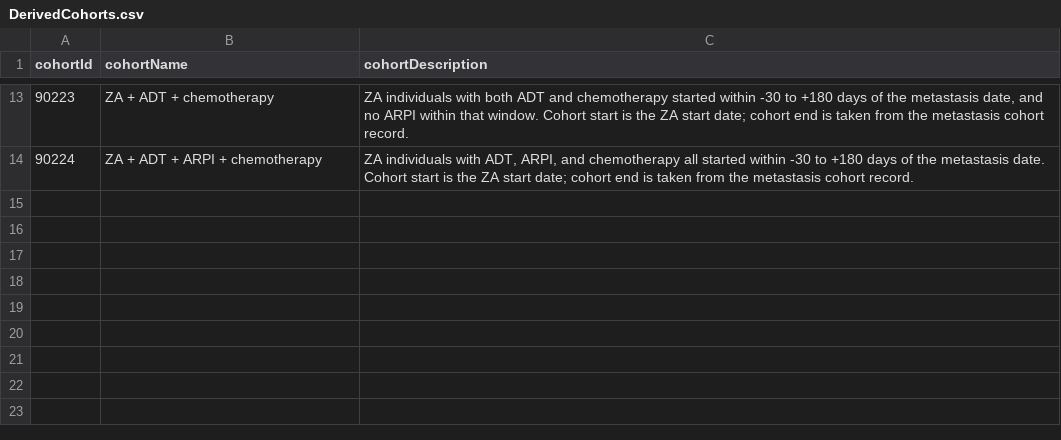
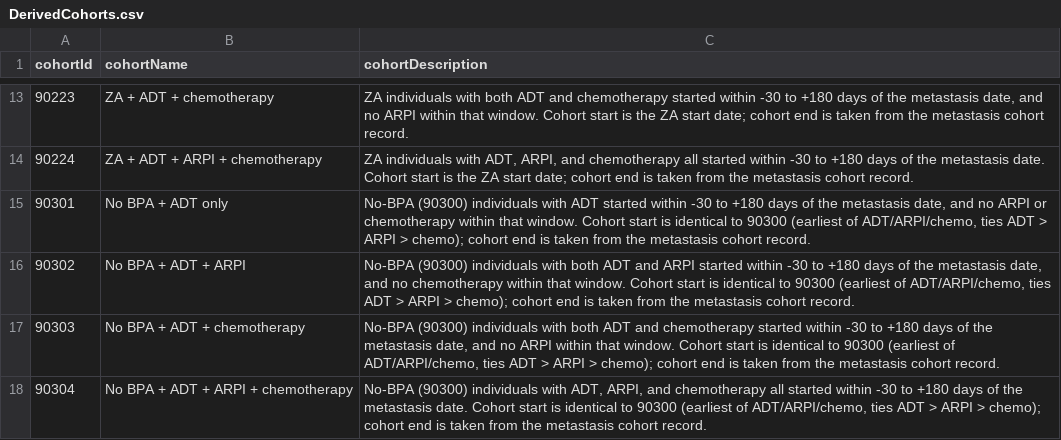
Before and after one commit to kiseleveco/PioneerBPA, a CSV file: inst/settings/DerivedCohorts.csv, drawn as a sheet; only a part is shown, gaps mark what is left out.

Commit message:
Systemic treatment is set to -30 to +180 days Systemic treatment stratification for non-BPA is added cohorts 90301 - 90304

```diff
--- a/inst/settings/DerivedCohorts.csv
+++ b/inst/settings/DerivedCohorts.csv
@@ -14 +14,5 @@ cohortId,cohortName,cohortDescription
 90224,ZA + ADT + ARPI + chemotherapy,"ZA individuals with ADT, ARPI, and chemotherapy all started within -30 to +180 days of the metastasis date. Cohort start is the ZA start date; cohort end is taken from the metastasis cohort record."
+90301,No BPA + ADT only,"No-BPA (90300) individuals with ADT started within -30 to +180 days of the metastasis date, and no ARPI or chemotherapy within that window. Cohort start is identical to 90300 (earliest of ADT/ARPI/chemo, ties ADT > ARPI > chemo); cohort end is taken from the metastasis cohort record."
+90302,No BPA + ADT + ARPI,"No-BPA (90300) individuals with both ADT and ARPI started within -30 to +180 days of the metastasis date, and no chemotherapy within that window. Cohort start is identical to 90300 (earliest of ADT/ARPI/chemo, ties ADT > ARPI > chemo); cohort end is taken from the metastasis cohort record."
+90303,No BPA + ADT + chemotherapy,"No-BPA (90300) individuals with both ADT and chemotherapy started within -30 to +180 days of the metastasis date, and no ARPI within that window. Cohort start is identical to 90300 (earliest of ADT/ARPI/chemo, ties ADT > ARPI > chemo); cohort end is taken from the metastasis cohort record."
+90304,No BPA + ADT + ARPI + chemotherapy,"No-BPA (90300) individuals with ADT, ARPI, and chemotherapy all started within -30 to +180 days of the metastasis date. Cohort start is identical to 90300 (earliest of ADT/ARPI/chemo, ties ADT > ARPI > chemo); cohort end is taken from the metastasis cohort record."
```
Also changed, not shown: 5 other files.
